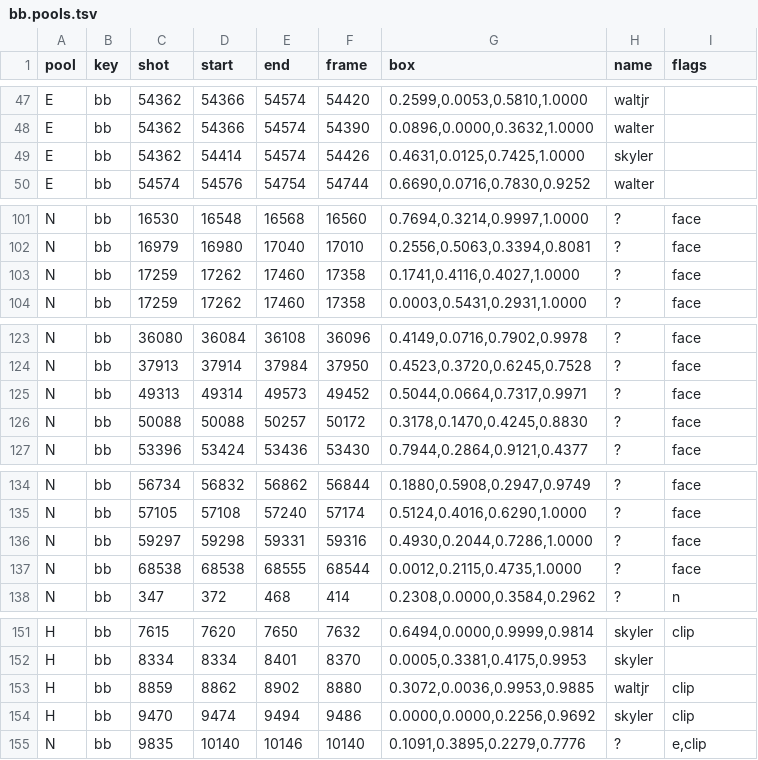
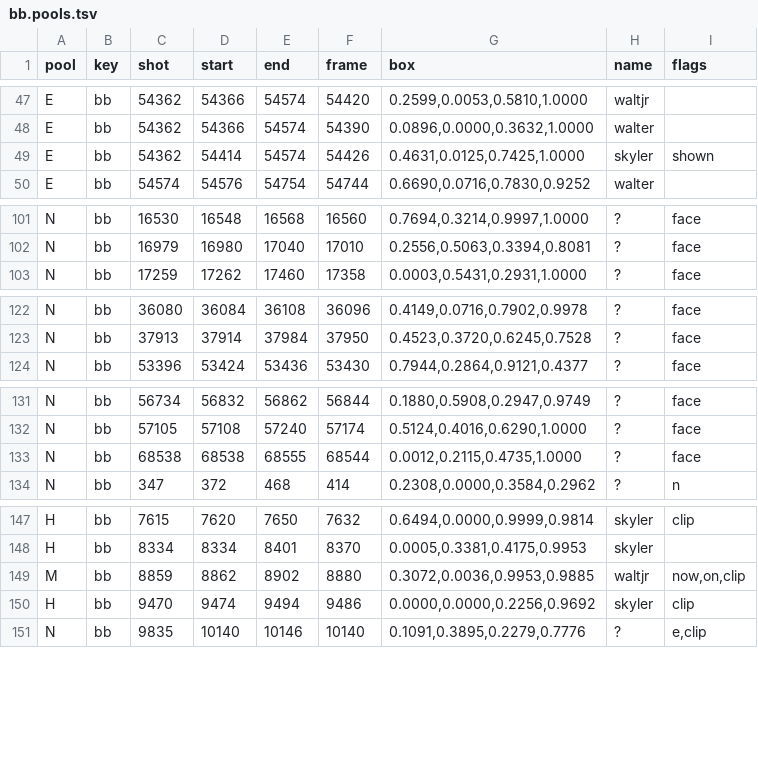
Before and after one commit to tcmmi/AutoScene, a TSV file: bench/bodies/bb.pools.tsv, drawn as a sheet; only a part is shown, gaps mark what is left out; the diff covers the shown part only.

```diff
--- a/bench/bodies/bb.pools.tsv
+++ b/bench/bodies/bb.pools.tsv
@@ -48,3 +48,3 @@ E	bb	54362	54366	54574	54420	0.2599,0.0053,0.5810,1.0000	waltjr
 E	bb	54362	54366	54574	54390	0.0896,0.0000,0.3632,1.0000	walter	
-E	bb	54362	54414	54574	54426	0.4631,0.0125,0.7425,1.0000	skyler	
+E	bb	54362	54414	54574	54426	0.4631,0.0125,0.7425,1.0000	skyler	shown
 E	bb	54574	54576	54754	54744	0.6690,0.0716,0.7830,0.9252	walter	
@@ -102,3 +102,2 @@ N	bb	16530	16548	16568	16560	0.7694,0.3214,0.9997,1.0000	?	face
 N	bb	16979	16980	17040	17010	0.2556,0.5063,0.3394,0.8081	?	face
-N	bb	17259	17262	17460	17358	0.1741,0.4116,0.4027,1.0000	?	face
 N	bb	17259	17262	17460	17358	0.0003,0.5431,0.2931,1.0000	?	face
@@ -124,4 +123,2 @@ N	bb	36080	36084	36108	36096	0.4149,0.0716,0.7902,0.9978	?	face
 N	bb	37913	37914	37984	37950	0.4523,0.3720,0.6245,0.7528	?	face
-N	bb	49313	49314	49573	49452	0.5044,0.0664,0.7317,0.9971	?	face
-N	bb	50088	50088	50257	50172	0.3178,0.1470,0.4245,0.8830	?	face
 N	bb	53396	53424	53436	53430	0.7944,0.2864,0.9121,0.4377	?	face
@@ -135,3 +132,2 @@ N	bb	56734	56832	56862	56844	0.1880,0.5908,0.2947,0.9749	?	face
 N	bb	57105	57108	57240	57174	0.5124,0.4016,0.6290,1.0000	?	face
-N	bb	59297	59298	59331	59316	0.4930,0.2044,0.7286,1.0000	?	face
 N	bb	68538	68538	68555	68544	0.0012,0.2115,0.4735,1.0000	?	face
@@ -152,3 +148,3 @@ H	bb	7615	7620	7650	7632	0.6494,0.0000,0.9999,0.9814	skyler	clip
 H	bb	8334	8334	8401	8370	0.0005,0.3381,0.4175,0.9953	skyler	
-H	bb	8859	8862	8902	8880	0.3072,0.0036,0.9953,0.9885	waltjr	clip
+M	bb	8859	8862	8902	8880	0.3072,0.0036,0.9953,0.9885	waltjr	now,on,clip
 H	bb	9470	9474	9494	9486	0.0000,0.0000,0.2256,0.9692	skyler	clip
```
Also changed, not shown: 1 edited cell elsewhere in this file, bench/bodies/bb.today.tsv, bench/identity/bb_s01e01.labels.tsv, 5 other files.
